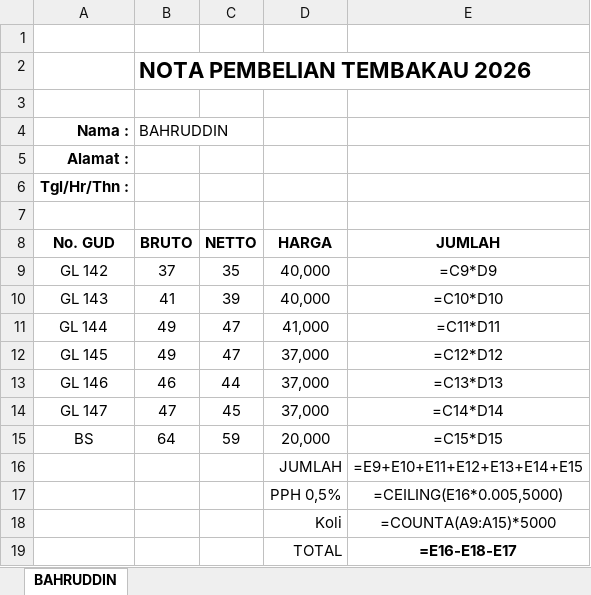
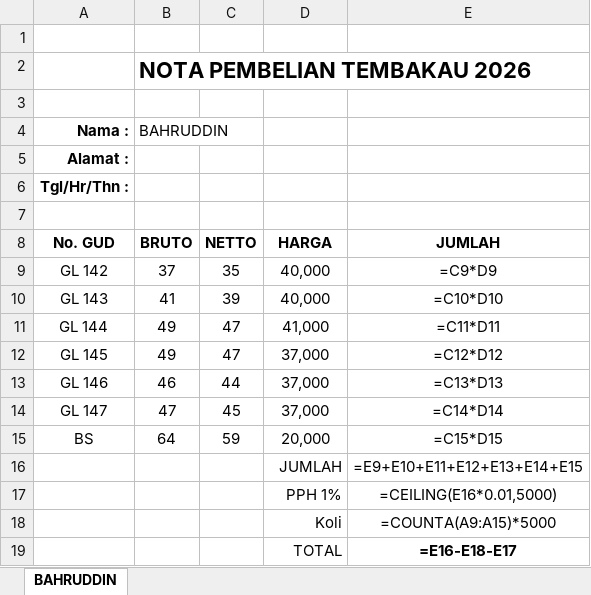
Before and after one commit to grndnstnmlk/nota_gudang_vision, an Excel workbook: Nota/nota_142-147.xlsx, sheet BAHRUDDIN, drawn as a sheet; values as stored, in another font and other column widths than the file's, no borders; formulas without a stored value are shown as written; charts and pictures not drawn; removed rows and columns are numbered as before the commit, all else as after; the diff names each change by its address in the sheet, - before the commit and + after, or states it on an @@ line.

```diff
--- a/Nota/nota_142-147.xlsx (sheet BAHRUDDIN)
+++ b/Nota/nota_142-147.xlsx (sheet BAHRUDDIN)
-row 17:  |  |  | PPH 0,5% | =CEILING(E16*0.005,5000)
+row 17:  |  |  | PPH 1% | =CEILING(E16*0.01,5000)
```
Also changed, not shown: charts or pictures, 6 other files.
